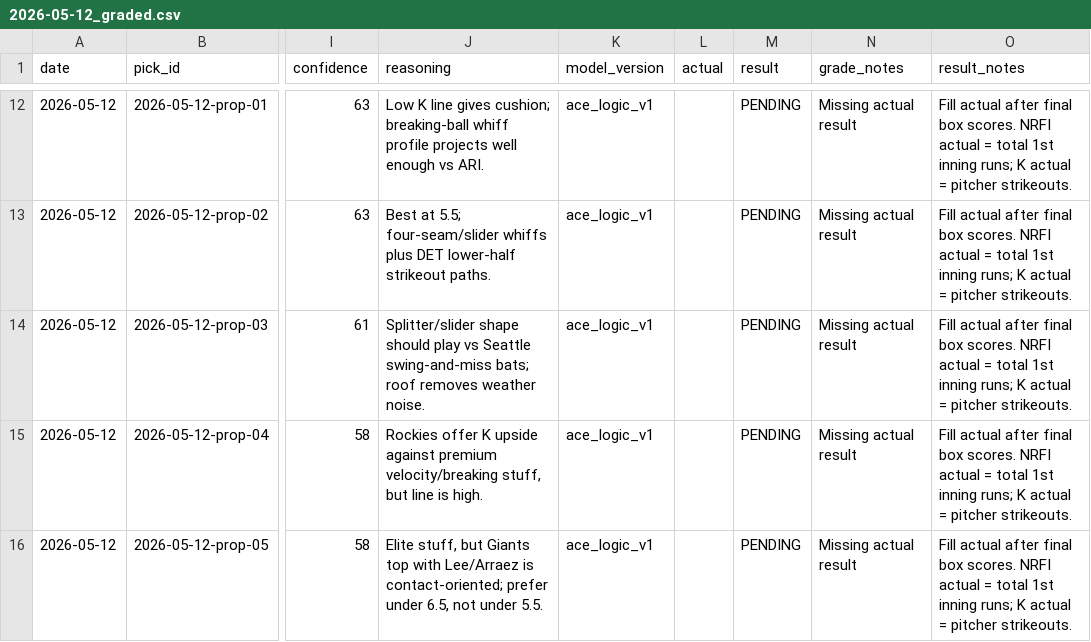
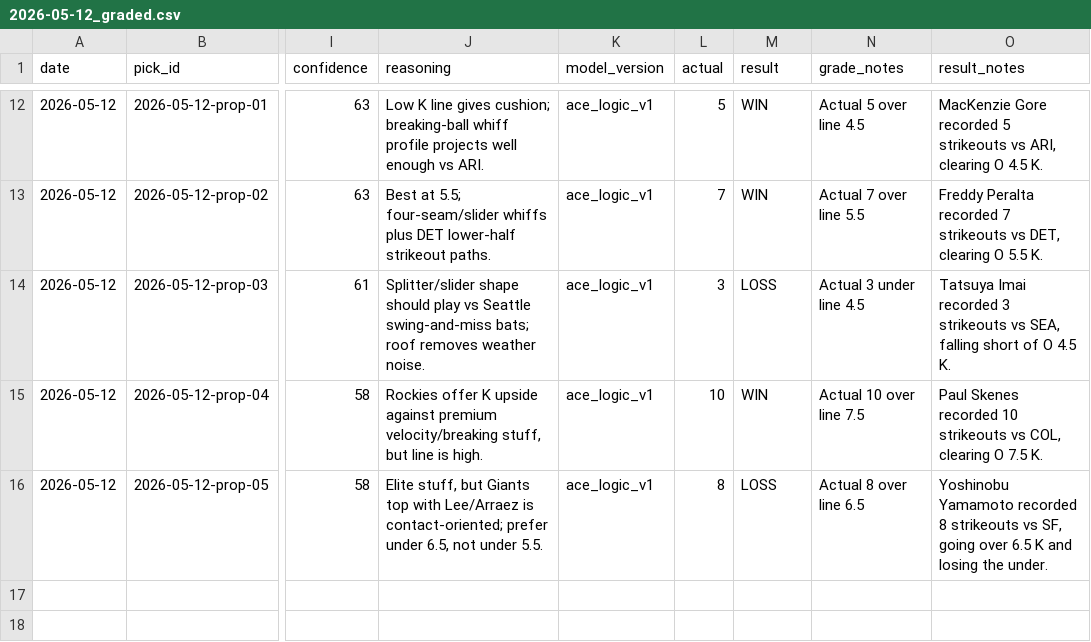
Before and after one commit to KyleAnthony06/mlb-model, a CSV file: data/graded/2026-05-12_graded.csv, drawn as a sheet; only a part is shown, gaps mark what is left out; the diff covers the shown part only; the diff names each change by its address in the sheet, - before the commit and + after, or states it on an @@ line.

```diff
--- a/data/graded/2026-05-12_graded.csv
+++ b/data/graded/2026-05-12_graded.csv
-L12 (actual): (empty)
+L12 (actual): 5
-M12:M13 (result): PENDING
+M12:M13 (result): WIN
-N12 (grade_notes): Missing actual result
+N12 (grade_notes): Actual 5 over line 4.5
-O12 (result_notes): Fill actual after final box scores. NRFI actual = total 1st inning runs; K actual = pitcher strikeouts.
+O12 (result_notes): MacKenzie Gore recorded 5 strikeouts vs ARI, clearing O 4.5 K.
-L13 (actual): (empty)
+L13 (actual): 7
-N13 (grade_notes): Missing actual result
+N13 (grade_notes): Actual 7 over line 5.5
-O13 (result_notes): Fill actual after final box scores. NRFI actual = total 1st inning runs; K actual = pitcher strikeouts.
+O13 (result_notes): Freddy Peralta recorded 7 strikeouts vs DET, clearing O 5.5 K.
-L14 (actual): (empty)
+L14 (actual): 3
-M14 (result): PENDING
+M14 (result): LOSS
-N14 (grade_notes): Missing actual result
+N14 (grade_notes): Actual 3 under line 4.5
-O14 (result_notes): Fill actual after final box scores. NRFI actual = total 1st inning runs; K actual = pitcher strikeouts.
+O14 (result_notes): Tatsuya Imai recorded 3 strikeouts vs SEA, falling short of O 4.5 K.
-L15 (actual): (empty)
+L15 (actual): 10
-M15 (result): PENDING
+M15 (result): WIN
-N15 (grade_notes): Missing actual result
+N15 (grade_notes): Actual 10 over line 7.5
-O15 (result_notes): Fill actual after final box scores. NRFI actual = total 1st inning runs; K actual = pitcher strikeouts.
+O15 (result_notes): Paul Skenes recorded 10 strikeouts vs COL, clearing O 7.5 K.
-L16 (actual): (empty)
+L16 (actual): 8
-M16 (result): PENDING
+M16 (result): LOSS
-N16 (grade_notes): Missing actual result
+N16 (grade_notes): Actual 8 over line 6.5
-O16 (result_notes): Fill actual after final box scores. NRFI actual = total 1st inning runs; K actual = pitcher strikeouts.
+O16 (result_notes): Yoshinobu Yamamoto recorded 8 strikeouts vs SF, going over 6.5 K and losing the under.
```
Also changed, not shown: 40 edited cells elsewhere in this file, data/results/2026-05-12_results.csv, reports/model_performance_summary.csv, 2 other files.
